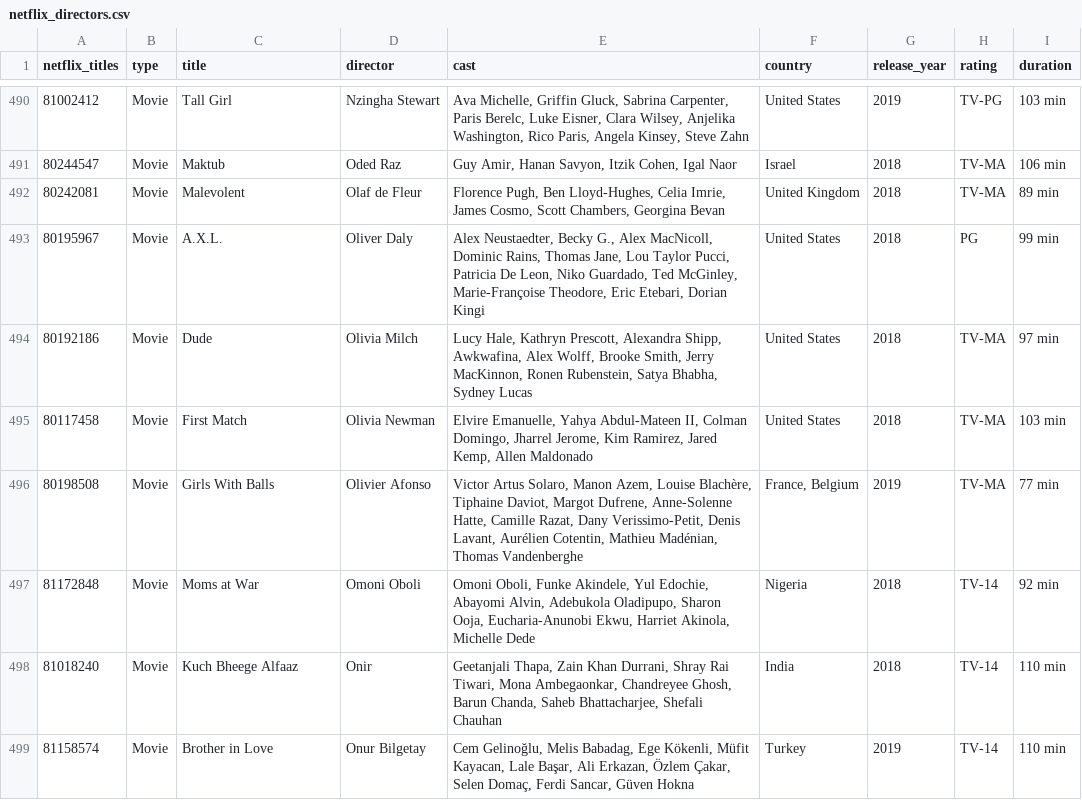
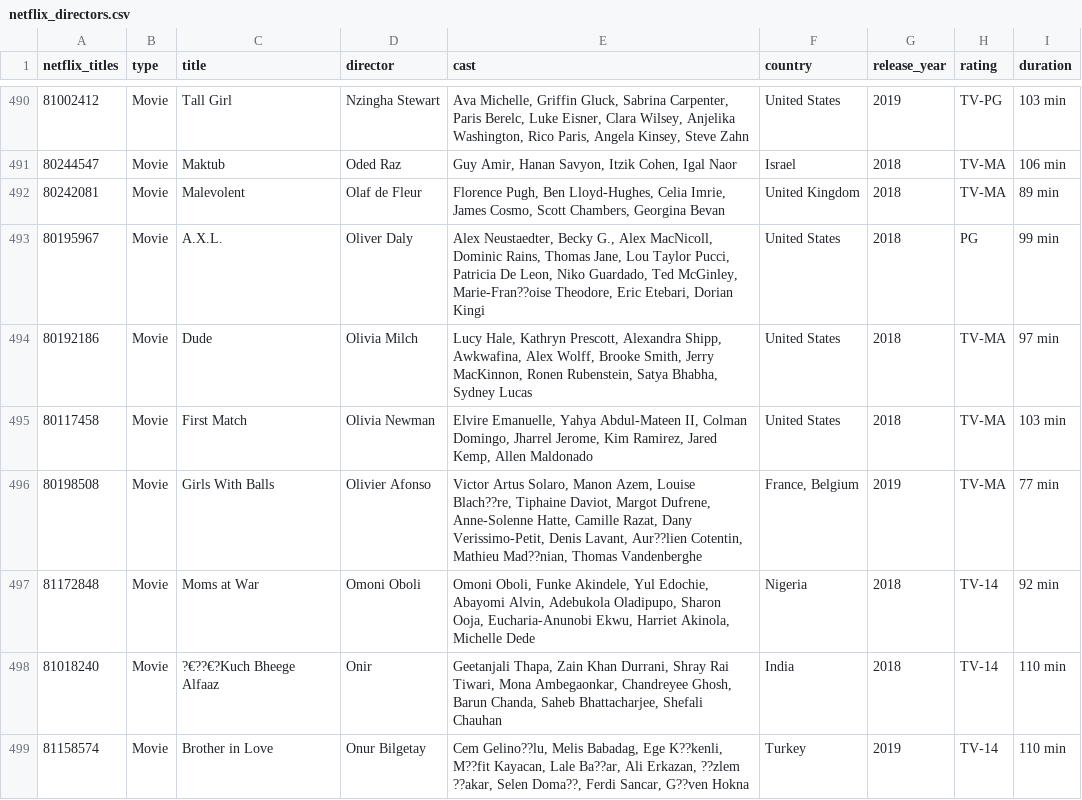
Before and after one commit to MaryLivingston21/CS205-WarmUp-ML-RB-SN-JT, a CSV file: netflix_directors.csv, drawn as a sheet; only a part is shown, gaps mark what is left out; the diff covers the shown part only; the diff names each change by its address in the sheet, - before the commit and + after, or states it on an @@ line.

```diff
--- a/netflix_directors.csv
+++ b/netflix_directors.csv
-E493 (cast): …Ted McGinley, Marie-Françoise Theodore, Eric…
+E493 (cast): …Ted McGinley, Marie-Fran??oise Theodore, Eric…
-E496 (cast): …Azem, Louise Blachère, Tiphaine Daviot, Margot Dufrene, Anne-Solenne Hatte, Camille Razat, Dany Verissimo-Petit, Denis Lavant, Aurélien Cotentin, Mathieu Madénian, Thomas Vandenberghe
+E496 (cast): …Azem, Louise Blach??re, Tiphaine Daviot, Margot Dufrene, Anne-Solenne Hatte, Camille Razat, Dany Verissimo-Petit, Denis Lavant, Aur??lien Cotentin, Mathieu Mad??nian, Thomas Vandenberghe
-C498 (title): Kuch Bheege Alfaaz
+C498 (title): ?€??€?Kuch Bheege Alfaaz
-E499 (cast): Cem Gelinoğlu, Melis Babadag, Ege Kökenli, Müfit Kayacan, Lale Başar, Ali Erkazan, Özlem Çakar, Selen Domaç, Ferdi Sancar, Güven Hokna
+E499 (cast): Cem Gelino??lu, Melis Babadag, Ege K??kenli, M??fit Kayacan, Lale Ba??ar, Ali Erkazan, ??zlem ??akar, Selen Doma??, Ferdi Sancar, G??ven Hokna
```
Also changed, not shown: 187 edited cells elsewhere in this file, 4 other files.
